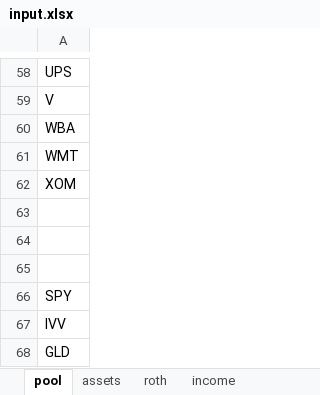
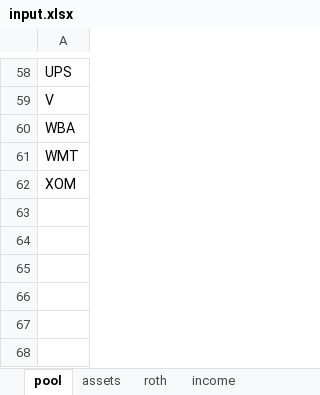
Before and after one commit to Pourmehrab/market-analyzer, an Excel workbook: input.xlsx, sheet pool, drawn as a sheet; only a part is shown, gaps mark what is left out; values as stored, in another font and other column widths than the file's, no borders; the diff names each change by its address in the sheet, - before the commit and + after, or states it on an @@ line.

```diff
--- a/input.xlsx (sheet pool)
+++ b/input.xlsx (sheet pool)
-row 63: (empty)
-row 64: (empty)
-row 65: (empty)
-row 66: SPY
-row 67: IVV
-row 68: GLD
```
Also changed, not shown: 3 other files.
